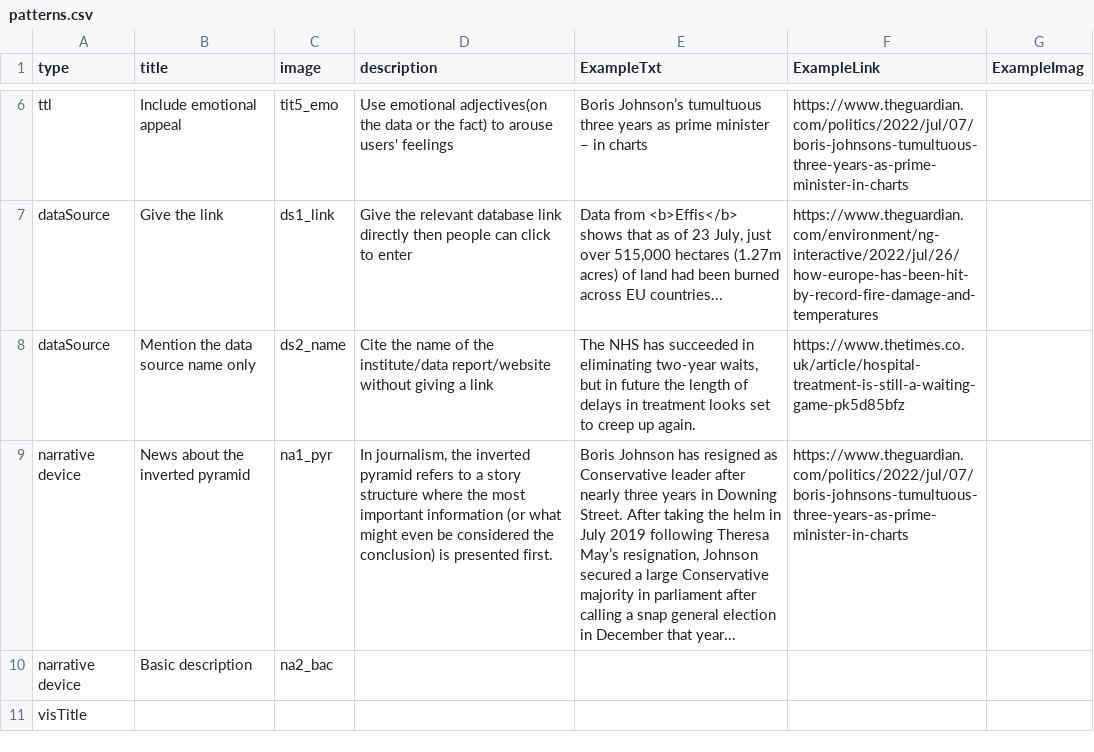
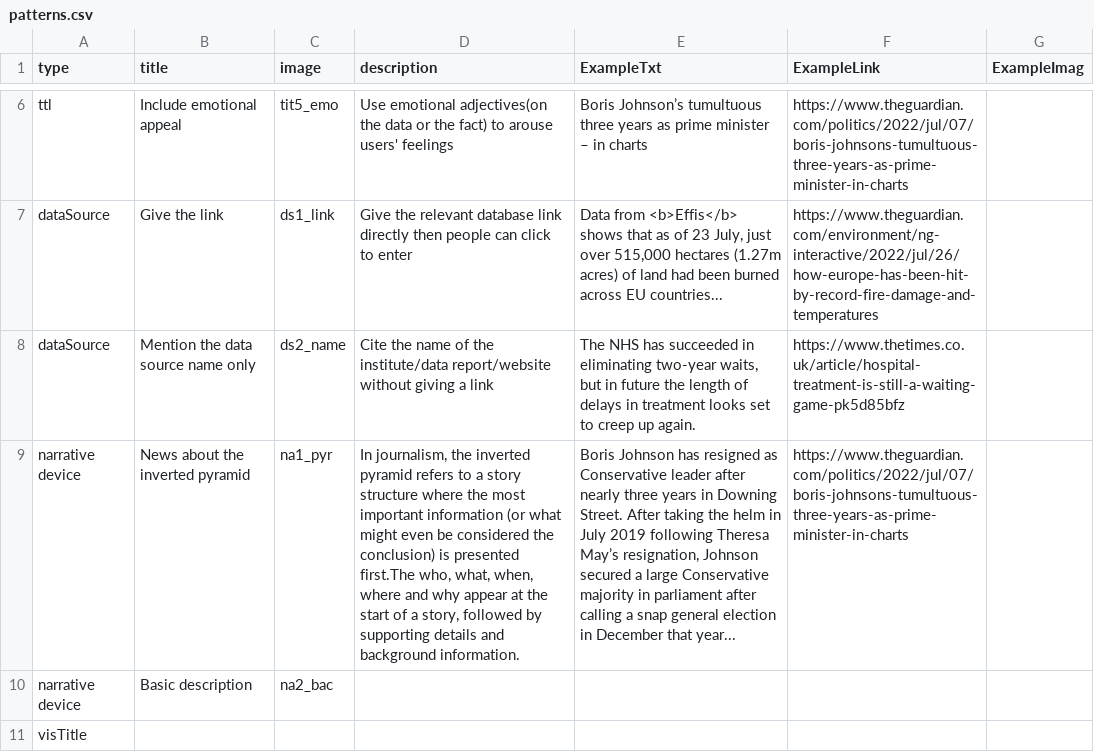
Before and after one commit to datadrivenarticle/datadrivenarticle, a CSV file: patterns.csv, drawn as a sheet; only a part is shown, gaps mark what is left out; the diff names each change by its address in the sheet, - before the commit and + after, or states it on an @@ line.

Commit message:
Update patterns.csv

```diff
--- a/patterns.csv
+++ b/patterns.csv
-D9 (description): …is presented first.
+D9 (description): …is presented first.The who, what, when, where and why appear at the start of a story, followed by supporting details and background information.
```
